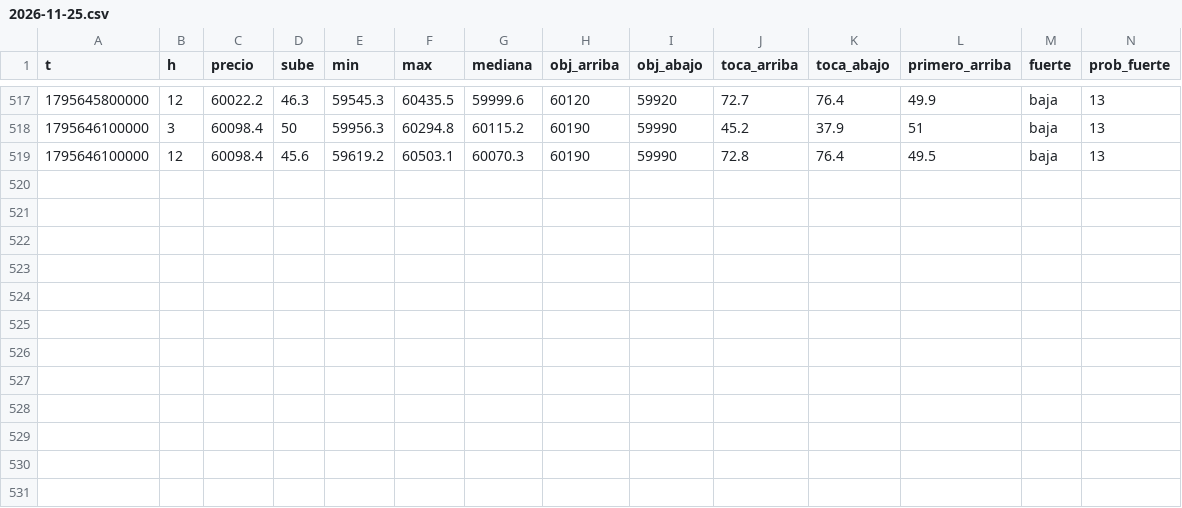
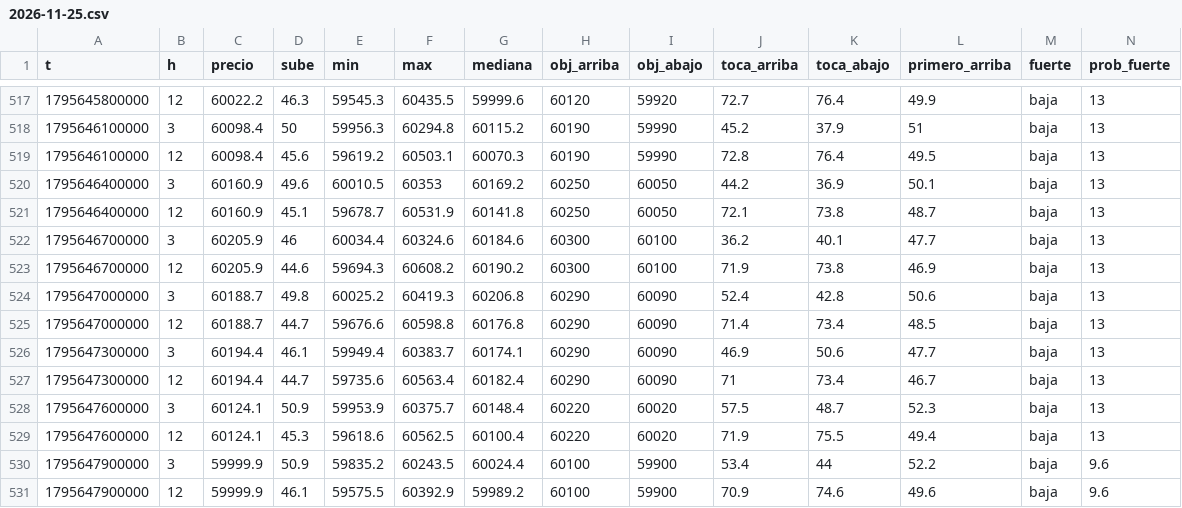
Before and after one commit to DiegoAdrian97/BTCAnalyzer, a CSV file: historial/BTC/5m/2026-11-25.csv, drawn as a sheet; only a part is shown, gaps mark what is left out; rows hold the shown columns only; the diff names each change by its address in the sheet, - before the commit and + after, or states it on an @@ line.

Commit message:
historial: 6 archivos

```diff
--- a/historial/BTC/5m/2026-11-25.csv
+++ b/historial/BTC/5m/2026-11-25.csv
+row 520: 1795646400000 | 3 | 60160.9 | 49.6 | 60010.5 | 60353 | 60169.2 | 60250 | 60050 | 44.2 | 36.9 | 50.1 | baja | 13
+row 521: 1795646400000 | 12 | 60160.9 | 45.1 | 59678.7 | 60531.9 | 60141.8 | 60250 | 60050 | 72.1 | 73.8 | 48.7 | baja | 13
+row 522: 1795646700000 | 3 | 60205.9 | 46 | 60034.4 | 60324.6 | 60184.6 | 60300 | 60100 | 36.2 | 40.1 | 47.7 | baja | 13
+row 523: 1795646700000 | 12 | 60205.9 | 44.6 | 59694.3 | 60608.2 | 60190.2 | 60300 | 60100 | 71.9 | 73.8 | 46.9 | baja | 13
+row 524: 1795647000000 | 3 | 60188.7 | 49.8 | 60025.2 | 60419.3 | 60206.8 | 60290 | 60090 | 52.4 | 42.8 | 50.6 | baja | 13
+row 525: 1795647000000 | 12 | 60188.7 | 44.7 | 59676.6 | 60598.8 | 60176.8 | 60290 | 60090 | 71.4 | 73.4 | 48.5 | baja | 13
+row 526: 1795647300000 | 3 | 60194.4 | 46.1 | 59949.4 | 60383.7 | 60174.1 | 60290 | 60090 | 46.9 | 50.6 | 47.7 | baja | 13
+row 527: 1795647300000 | 12 | 60194.4 | 44.7 | 59735.6 | 60563.4 | 60182.4 | 60290 | 60090 | 71 | 73.4 | 46.7 | baja | 13
+row 528: 1795647600000 | 3 | 60124.1 | 50.9 | 59953.9 | 60375.7 | 60148.4 | 60220 | 60020 | 57.5 | 48.7 | 52.3 | baja | 13
+row 529: 1795647600000 | 12 | 60124.1 | 45.3 | 59618.6 | 60562.5 | 60100.4 | 60220 | 60020 | 71.9 | 75.5 | 49.4 | baja | 13
+row 530: 1795647900000 | 3 | 59999.9 | 50.9 | 59835.2 | 60243.5 | 60024.4 | 60100 | 59900 | 53.4 | 44 | 52.2 | baja | 9.6
+row 531: 1795647900000 | 12 | 59999.9 | 46.1 | 59575.5 | 60392.9 | 59989.2 | 60100 | 59900 | 70.9 | 74.6 | 49.6 | baja | 9.6
```
Also changed, not shown: historial/BTC/15m/2026-11-25.csv, historial/BTC/30m/2026-11-25.csv, 3 other files.
